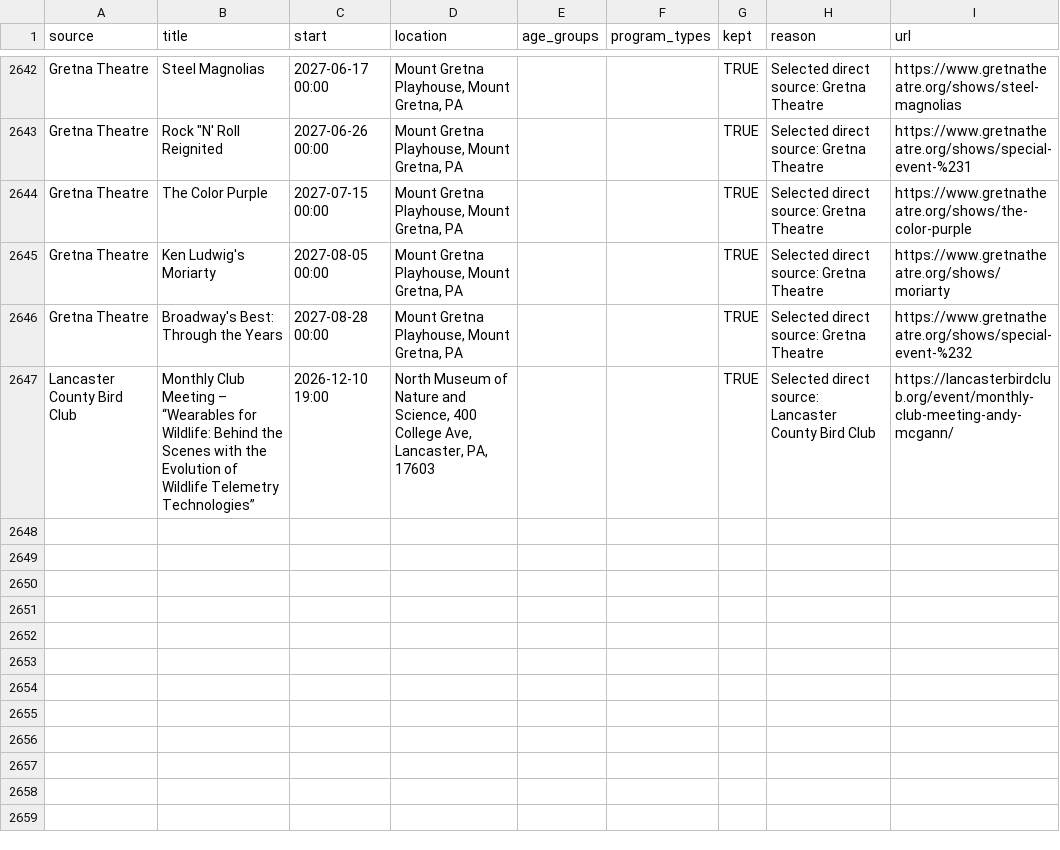
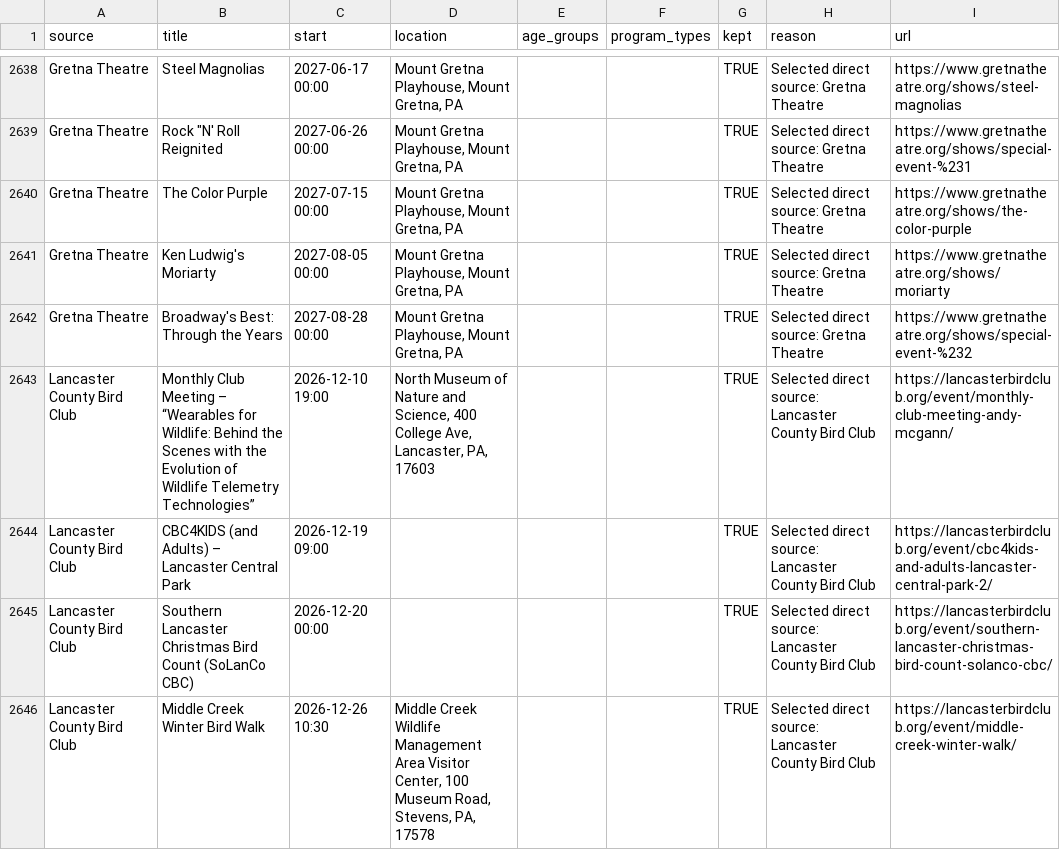
Before and after one commit to dodsondc/lancaster-feeds, a CSV file: discovery-review.csv, drawn as a sheet; only a part is shown, gaps mark what is left out; the diff covers the shown part only; the diff names each change by its address in the sheet, - before the commit and + after, or states it on an @@ line.

```diff
--- a/discovery-review.csv
+++ b/discovery-review.csv
+row 2644: Lancaster County Bird Club | CBC4KIDS (and Adults) – Lancaster Central Park | 2026-12-19 09:00 |  |  |  | TRUE | Selected direct source: Lancaster County Bird Club | https://lancasterbirdclub.org/event/cbc4kids-and-adults-lancaster-central-park-2/
+row 2645: Lancaster County Bird Club | Southern Lancaster Christmas Bird Count (SoLanCo CBC) | 2026-12-20 00:00 |  |  |  | TRUE | Selected direct source: Lancaster County Bird Club | https://lancasterbirdclub.org/event/southern-lancaster-christmas-bird-count-solanco-cbc/
+row 2646: Lancaster County Bird Club | Middle Creek Winter Bird Walk | 2026-12-26 10:30 | Middle Creek Wildlife Management Area Visitor Center, 100 Museum Road, Stevens, PA, 17578 |  |  | TRUE | Selected direct source: Lancaster County Bird Club | https://lancasterbirdclub.org/event/middle-creek-winter-walk/
```
Also changed, not shown: 9 added rows, 11 removed rows and 6 edited cells elsewhere in this file, source-health.csv, 53 other files.
